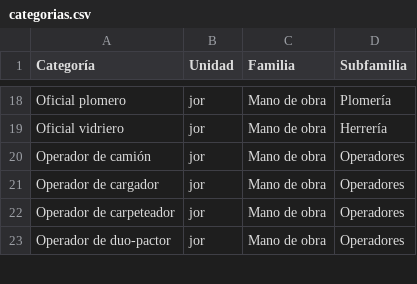
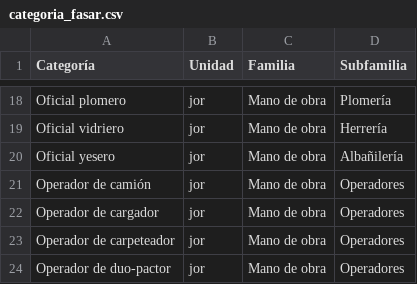
Before and after one commit to israel-anaya/obrix, a CSV file: data/initial/categoria_fasar.csv (was data/categorias.csv), drawn as a sheet; only a part is shown, gaps mark what is left out; the diff names each change by its address in the sheet, - before the commit and + after, or states it on an @@ line.

```diff
--- a/data/categorias.csv
+++ b/data/initial/categoria_fasar.csv
+row 20: Oficial yesero | jor | Mano de obra | Albañilería
```
Also changed, not shown: 24 other files.
